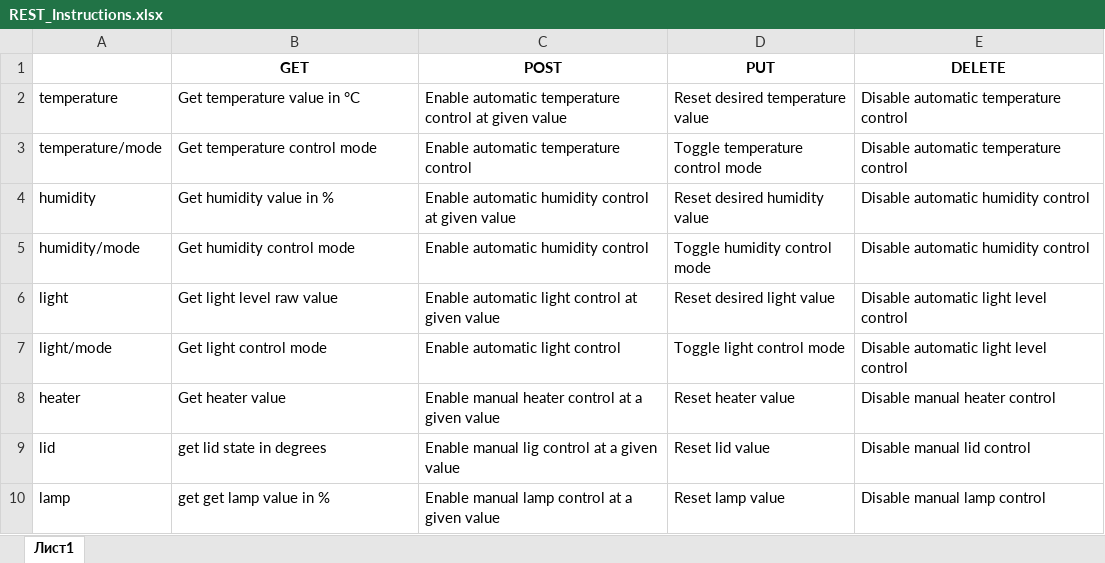
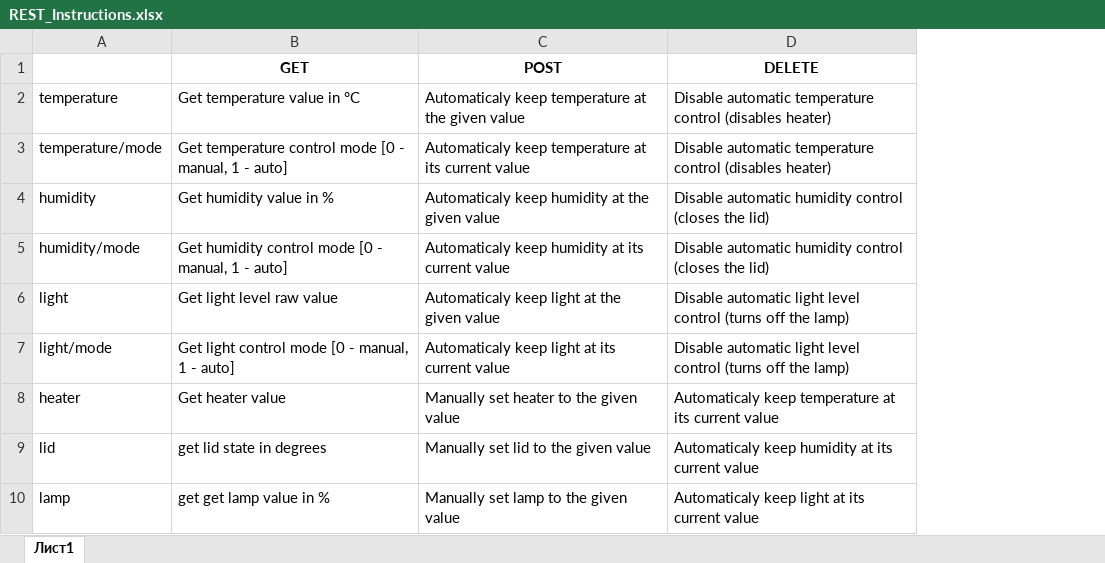
Before and after one commit to dorinbotan/Greenhouse, an Excel workbook: REST_Instructions.xlsx, sheet Лист1, drawn as a sheet; values as stored, in another font and other column widths than the file's, no borders; removed rows and columns are numbered as before the commit, all else as after; the diff names each change by its address in the sheet, - before the commit and + after, or states it on an @@ line.

Commit message:
PUT methods removed from REST interface

```diff
--- a/REST_Instructions.xlsx (sheet Лист1)
+++ b/REST_Instructions.xlsx (sheet Лист1)
-column D (PUT), rows 2-10: Reset desired temperature value | Toggle temperature control mode | Reset desired humidity value | Toggle humidity control mode | Reset desired light value | Toggle light control mode | Reset heater value | Reset lid value | Reset lamp value
-C2 (POST): Enable automatic temperature control at given value
+C2 (POST): Automaticaly keep temperature at the given value
-D2:D3 (DELETE): …temperature control
+D2:D3 (DELETE): …temperature control (disables heater)
-B3 (GET): Get temperature control mode
+B3 (GET): Get temperature control mode [0 - manual, 1 - auto]
-C3 (POST): Enable automatic temperature control
+C3 (POST): Automaticaly keep temperature at its current value
-C4 (POST): Enable automatic humidity control at given value
+C4 (POST): Automaticaly keep humidity at the given value
-D4:D5 (DELETE): Disable automatic humidity control
+D4:D5 (DELETE): Disable automatic humidity control (closes the lid)
-B5 (GET): Get humidity control mode
+B5 (GET): Get humidity control mode [0 - manual, 1 - auto]
-C5 (POST): Enable automatic humidity control
+C5 (POST): Automaticaly keep humidity at its current value
-C6 (POST): Enable automatic light control at given value
+C6 (POST): Automaticaly keep light at the given value
-D6:D7 (DELETE): …level control
+D6:D7 (DELETE): …level control (turns off the lamp)
-B7 (GET): Get light control mode
+B7 (GET): Get light control mode [0 - manual, 1 - auto]
-C7 (POST): Enable automatic light control
+C7 (POST): Automaticaly keep light at its current value
-C8 (POST): Enable manual heater control at a given value
+C8 (POST): Manually set heater to the given value
-D8 (DELETE): Disable manual heater control
+D8 (DELETE): Automaticaly keep temperature at its current value
-C9 (POST): Enable manual lig control at a given value
+C9 (POST): Manually set lid to the given value
-D9 (DELETE): Disable manual lid control
+D9 (DELETE): Automaticaly keep humidity at its current value
-C10 (POST): Enable manual lamp control at a given value
+C10 (POST): Manually set lamp to the given value
-D10 (DELETE): Disable manual lamp control
+D10 (DELETE): Automaticaly keep light at its current value
```
Also changed, not shown: 5 other files.
